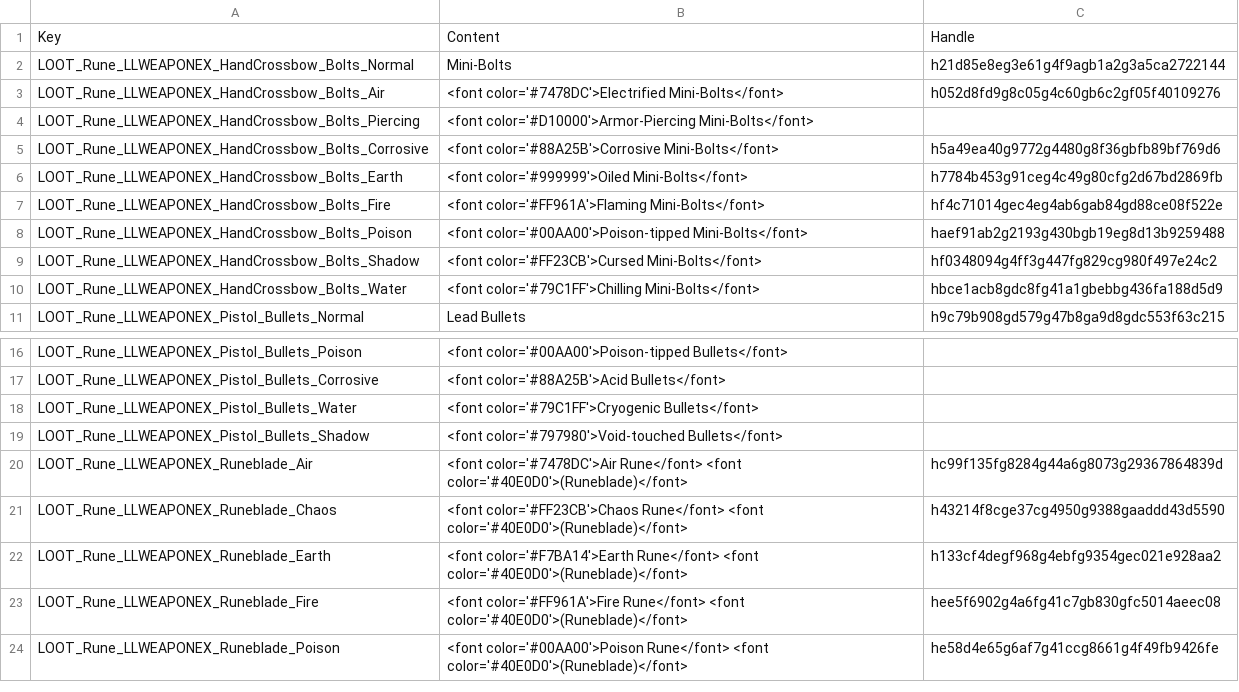
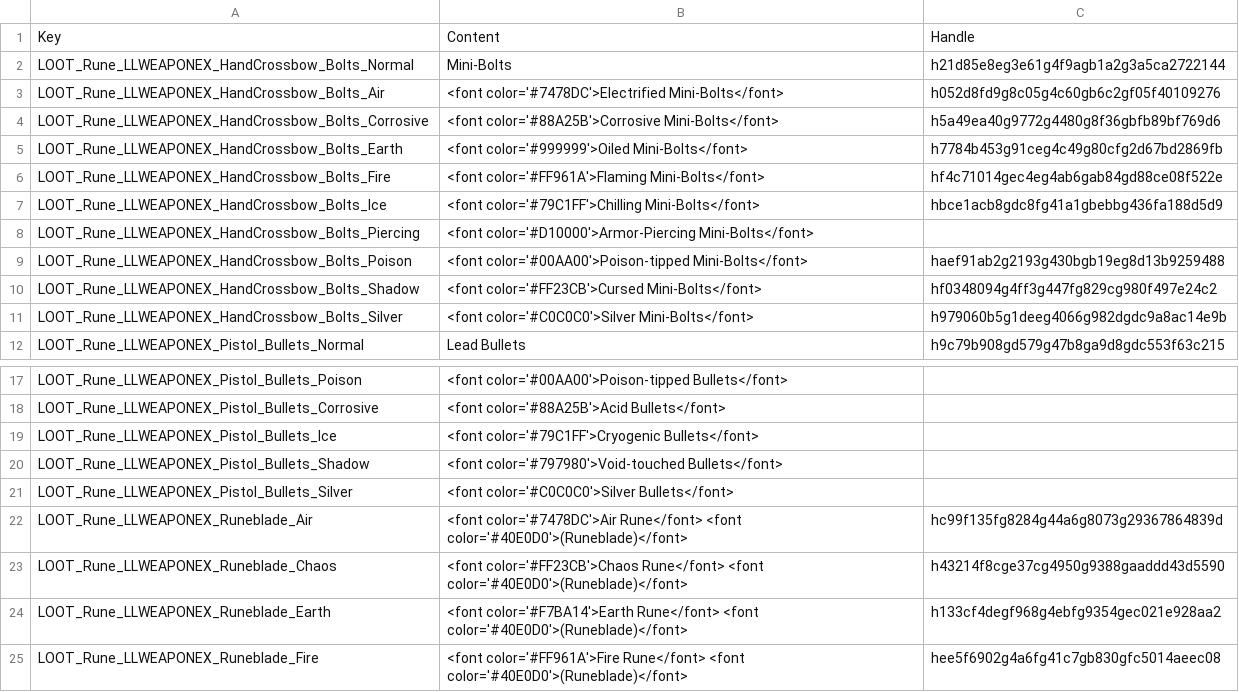
Before and after one commit to LaughingLeader-DOS2-Mods/WeaponExpansion, a TSV file: LocalKeys/LLWEAPONEX_Runes.tsv, drawn as a sheet; only a part is shown, gaps mark what is left out; the shorter side is filled out with more unchanged rows.

Commit message:
Refactored ammo names, added a silver bolt/bullet

```diff
--- a/LocalKeys/LLWEAPONEX_Runes.tsv
+++ b/LocalKeys/LLWEAPONEX_Runes.tsv
@@ -3,3 +3,2 @@ LOOT_Rune_LLWEAPONEX_HandCrossbow_Bolts_Normal	Mini-Bolts	h21d85e8eg3e61g4f9agb1
 LOOT_Rune_LLWEAPONEX_HandCrossbow_Bolts_Air	<font color='#7478DC'>Electrified Mini-Bolts</font>	h052d8fd9g8c05g4c60gb6c2gf05f40109276
-LOOT_Rune_LLWEAPONEX_HandCrossbow_Bolts_Piercing	<font color='#D10000'>Armor-Piercing Mini-Bolts</font>
 LOOT_Rune_LLWEAPONEX_HandCrossbow_Bolts_Corrosive	<font color='#88A25B'>Corrosive Mini-Bolts</font>	h5a49ea40g9772g4480g8f36gbfb89bf769d6
@@ -7,5 +6,7 @@ LOOT_Rune_LLWEAPONEX_HandCrossbow_Bolts_Earth	<font color='#999999'>Oiled Mini-B
 LOOT_Rune_LLWEAPONEX_HandCrossbow_Bolts_Fire	<font color='#FF961A'>Flaming Mini-Bolts</font>	hf4c71014gec4eg4ab6gab84gd88ce08f522e
+LOOT_Rune_LLWEAPONEX_HandCrossbow_Bolts_Ice	<font color='#79C1FF'>Chilling Mini-Bolts</font>	hbce1acb8gdc8fg41a1gbebbg436fa188d5d9
+LOOT_Rune_LLWEAPONEX_HandCrossbow_Bolts_Piercing	<font color='#D10000'>Armor-Piercing Mini-Bolts</font>
 LOOT_Rune_LLWEAPONEX_HandCrossbow_Bolts_Poison	<font color='#00AA00'>Poison-tipped Mini-Bolts</font>	haef91ab2g2193g430bgb19eg8d13b9259488
 LOOT_Rune_LLWEAPONEX_HandCrossbow_Bolts_Shadow	<font color='#FF23CB'>Cursed Mini-Bolts</font>	hf0348094g4ff3g447fg829cg980f497e24c2
-LOOT_Rune_LLWEAPONEX_HandCrossbow_Bolts_Water	<font color='#79C1FF'>Chilling Mini-Bolts</font>	hbce1acb8gdc8fg41a1gbebbg436fa188d5d9
+LOOT_Rune_LLWEAPONEX_HandCrossbow_Bolts_Silver	<font color='#C0C0C0'>Silver Mini-Bolts</font>	h979060b5g1deeg4066g982dgdc9a8ac14e9b
 LOOT_Rune_LLWEAPONEX_Pistol_Bullets_Normal	Lead Bullets	h9c79b908gd579g47b8ga9d8gdc553f63c215
@@ -17,4 +18,5 @@ LOOT_Rune_LLWEAPONEX_Pistol_Bullets_Poison	<font color='#00AA00'>Poison-tipped B
 LOOT_Rune_LLWEAPONEX_Pistol_Bullets_Corrosive	<font color='#88A25B'>Acid Bullets</font>
-LOOT_Rune_LLWEAPONEX_Pistol_Bullets_Water	<font color='#79C1FF'>Cryogenic Bullets</font>
+LOOT_Rune_LLWEAPONEX_Pistol_Bullets_Ice	<font color='#79C1FF'>Cryogenic Bullets</font>
 LOOT_Rune_LLWEAPONEX_Pistol_Bullets_Shadow	<font color='#797980'>Void-touched Bullets</font>
+LOOT_Rune_LLWEAPONEX_Pistol_Bullets_Silver	<font color='#C0C0C0'>Silver Bullets</font>
 LOOT_Rune_LLWEAPONEX_Runeblade_Air	<font color='#7478DC'>Air Rune</font> <font color='#40E0D0'>(Runeblade)</font>	hc99f135fg8284g44a6g8073g29367864839d
```
Also changed, not shown: 6 other files.
